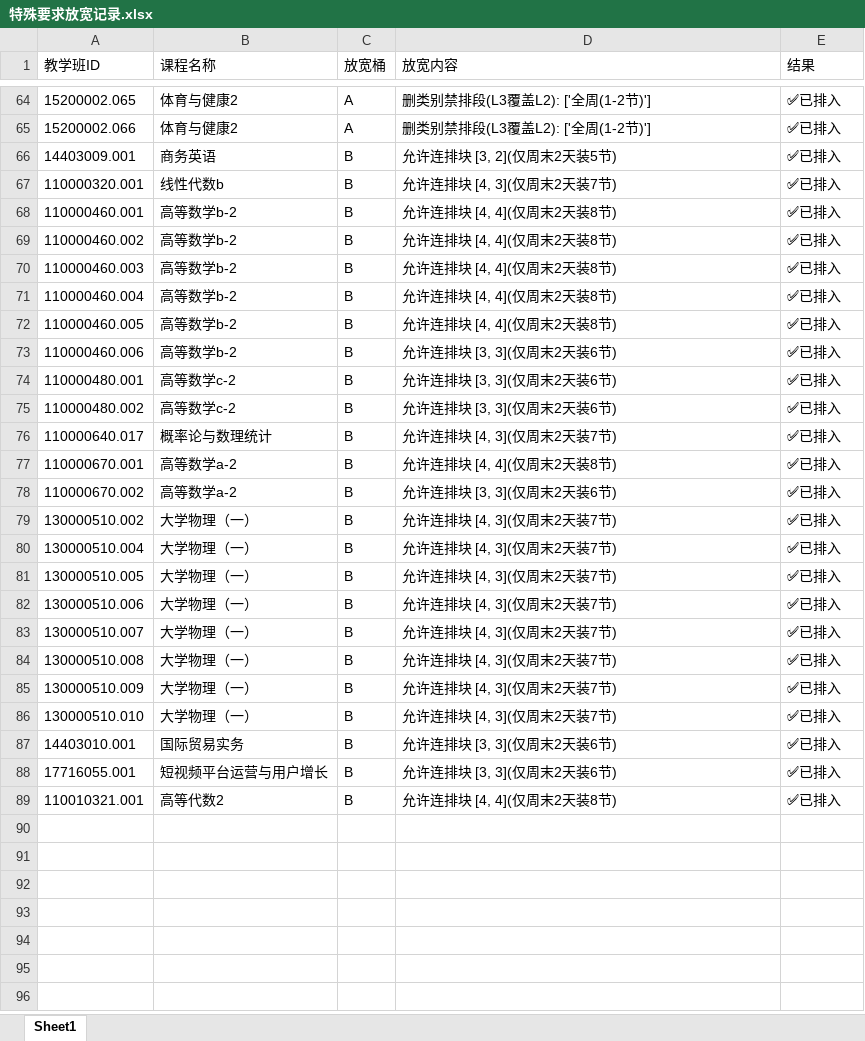
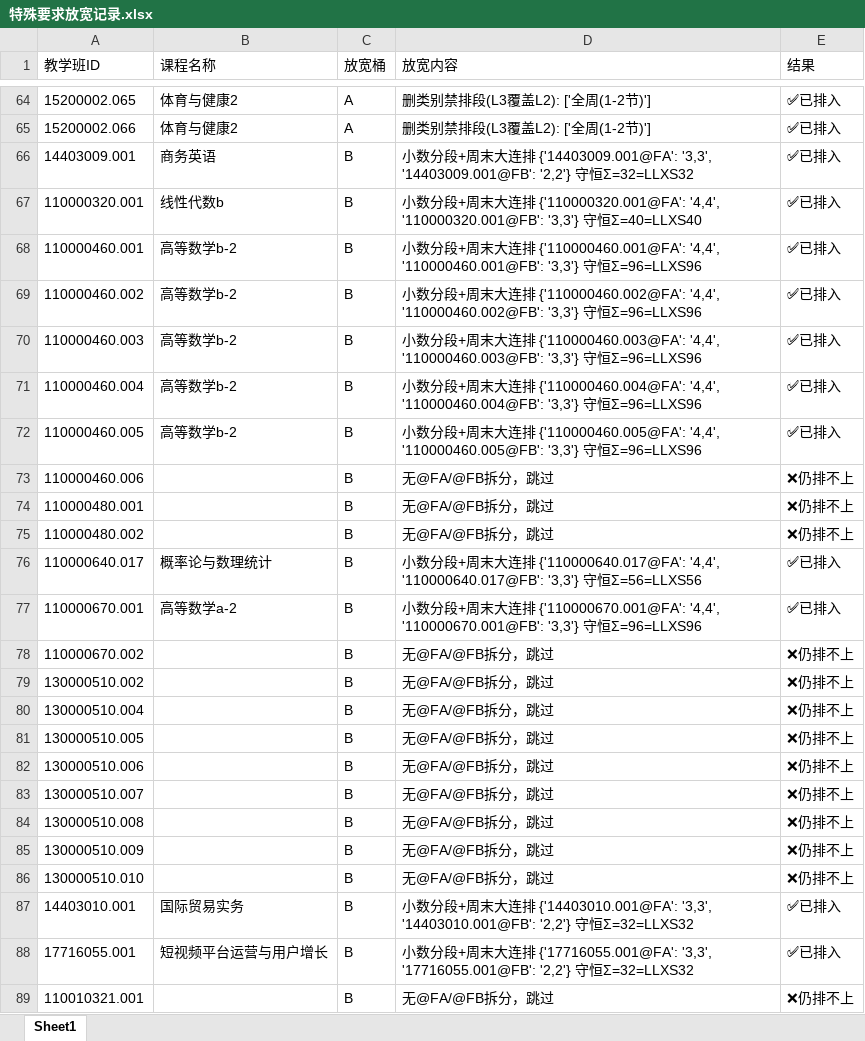
Before and after one commit to qingxial/timetable, an Excel workbook: 排课结果/特殊要求放宽记录.xlsx, sheet Sheet1, drawn as a sheet; only a part is shown, gaps mark what is left out; values as stored, in another font and other column widths than the file's, no borders; the diff covers the shown part only; the diff names each change by its address in the sheet, - before the commit and + after, or states it on an @@ line.

```diff
--- a/排课结果/特殊要求放宽记录.xlsx (sheet Sheet1)
+++ b/排课结果/特殊要求放宽记录.xlsx (sheet Sheet1)
-D66 (放宽内容): 允许连排块 [3, 2](仅周末2天装5节)
+D66 (放宽内容): 小数分段+周末大连排 {'14403009.001@FA': '3,3', '14403009.001@FB': '2,2'} 守恒Σ=32=LLXS32
-D67 (放宽内容): 允许连排块 [4, 3](仅周末2天装7节)
+D67 (放宽内容): 小数分段+周末大连排 {'110000320.001@FA': '4,4', '110000320.001@FB': '3,3'} 守恒Σ=40=LLXS40
-D68 (放宽内容): 允许连排块 [4, 4](仅周末2天装8节)
+D68 (放宽内容): 小数分段+周末大连排 {'110000460.001@FA': '4,4', '110000460.001@FB': '3,3'} 守恒Σ=96=LLXS96
-D69 (放宽内容): 允许连排块 [4, 4](仅周末2天装8节)
+D69 (放宽内容): 小数分段+周末大连排 {'110000460.002@FA': '4,4', '110000460.002@FB': '3,3'} 守恒Σ=96=LLXS96
-D70 (放宽内容): 允许连排块 [4, 4](仅周末2天装8节)
+D70 (放宽内容): 小数分段+周末大连排 {'110000460.003@FA': '4,4', '110000460.003@FB': '3,3'} 守恒Σ=96=LLXS96
-D71 (放宽内容): 允许连排块 [4, 4](仅周末2天装8节)
+D71 (放宽内容): 小数分段+周末大连排 {'110000460.004@FA': '4,4', '110000460.004@FB': '3,3'} 守恒Σ=96=LLXS96
-D72 (放宽内容): 允许连排块 [4, 4](仅周末2天装8节)
+D72 (放宽内容): 小数分段+周末大连排 {'110000460.005@FA': '4,4', '110000460.005@FB': '3,3'} 守恒Σ=96=LLXS96
-B73 (课程名称): 高等数学b-2
+B73 (课程名称): (empty)
-D73:D75 (放宽内容): 允许连排块 [3, 3](仅周末2天装6节)
+D73:D75 (放宽内容): 无@FA/@FB拆分，跳过
-E73:E75 (结果): ✅已排入
+E73:E75 (结果): ❌仍排不上
-B74:B75 (课程名称): 高等数学c-2
+B74:B75 (课程名称): (empty)
-D76 (放宽内容): 允许连排块 [4, 3](仅周末2天装7节)
+D76 (放宽内容): 小数分段+周末大连排 {'110000640.017@FA': '4,4', '110000640.017@FB': '3,3'} 守恒Σ=56=LLXS56
-D77 (放宽内容): 允许连排块 [4, 4](仅周末2天装8节)
+D77 (放宽内容): 小数分段+周末大连排 {'110000670.001@FA': '4,4', '110000670.001@FB': '3,3'} 守恒Σ=96=LLXS96
-B78 (课程名称): 高等数学a-2
+B78 (课程名称): (empty)
-D78 (放宽内容): 允许连排块 [3, 3](仅周末2天装6节)
+D78 (放宽内容): 无@FA/@FB拆分，跳过
-E78:E86 (结果): ✅已排入
+E78:E86 (结果): ❌仍排不上
-B79:B86 (课程名称): 大学物理（一）
+B79:B86 (课程名称): (empty)
-D79:D86 (放宽内容): 允许连排块 [4, 3](仅周末2天装7节)
+D79:D86 (放宽内容): 无@FA/@FB拆分，跳过
-D87 (放宽内容): 允许连排块 [3, 3](仅周末2天装6节)
+D87 (放宽内容): 小数分段+周末大连排 {'14403010.001@FA': '3,3', '14403010.001@FB': '2,2'} 守恒Σ=32=LLXS32
-D88 (放宽内容): 允许连排块 [3, 3](仅周末2天装6节)
+D88 (放宽内容): 小数分段+周末大连排 {'17716055.001@FA': '3,3', '17716055.001@FB': '2,2'} 守恒Σ=32=LLXS32
-B89 (课程名称): 高等代数2
+B89 (课程名称): (empty)
-D89 (放宽内容): 允许连排块 [4, 4](仅周末2天装8节)
+D89 (放宽内容): 无@FA/@FB拆分，跳过
-E89 (结果): ✅已排入
+E89 (结果): ❌仍排不上
```
Also changed, not shown: 22 edited cells elsewhere in this sheet, 排课结果/特殊要求放宽排入明细.xlsx, 4 other files.
